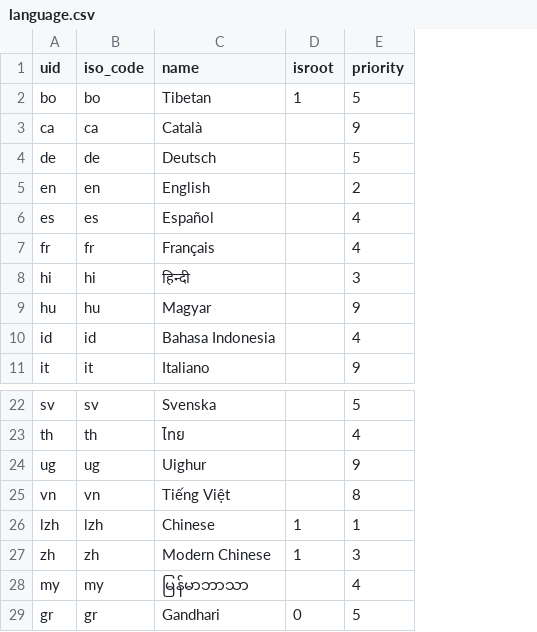
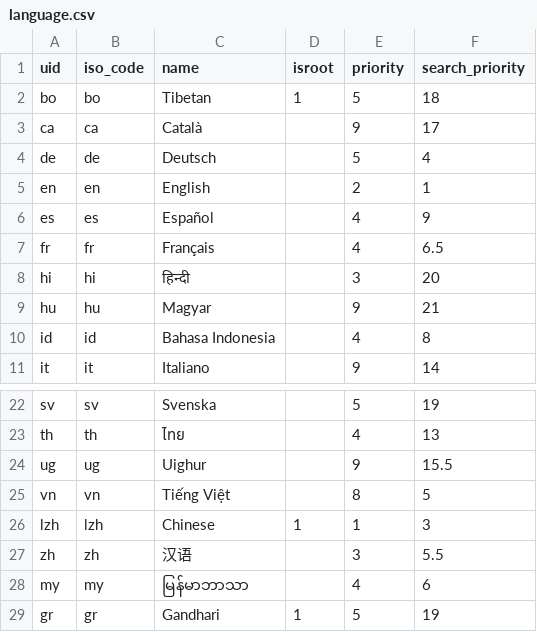
Before and after one commit to suttacentral/legacy-suttacentral-data, a CSV file: table/language.csv, drawn as a sheet; only a part is shown, gaps mark what is left out; the diff names each change by its address in the sheet, - before the commit and + after, or states it on an @@ line.

Commit message:
Added new priority field, for ordering the languages in the search dialog. This order is approximately by popularity. Renamed Modern Chinese using ideographs instead, as per other languages.

```diff
--- a/table/language.csv
+++ b/table/language.csv
+column F (search_priority), rows 2-11: 18 | 17 | 4 | 1 | 9 | 6.5 | 20 | 21 | 8 | 14; rows 22-29: 19 | 13 | 15.5 | 5 | 3 | 5.5 | 6 | 19
-C27 (name): Modern Chinese
+C27 (name): 汉语
-D27 (isroot): 1
+D27 (isroot): (empty)
-D29 (isroot): 0
+D29 (isroot): 1
```
